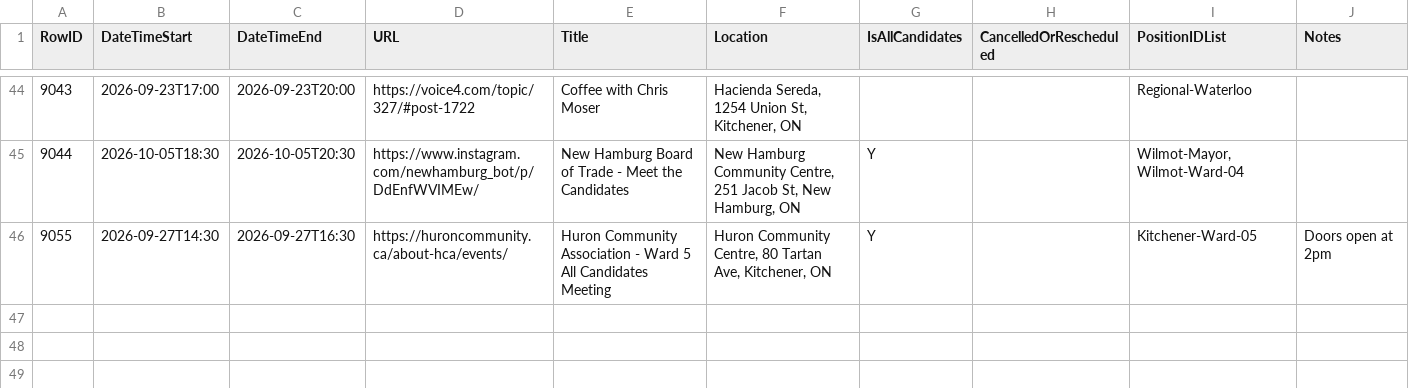
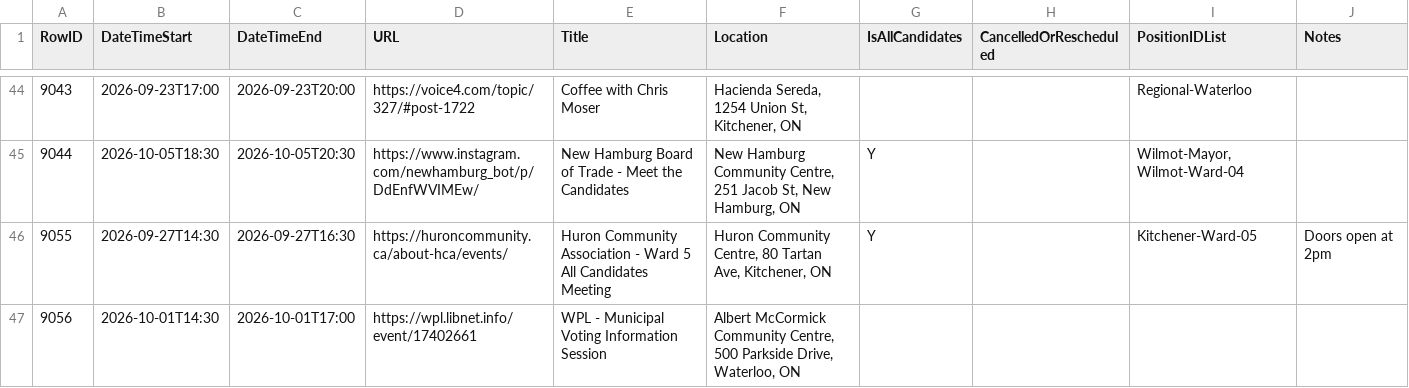
Before and after one commit to CivicTechWR/WRVotesMunicipal2026, a CSV file: docs/_data/sync/events.csv, drawn as a sheet; only a part is shown, gaps mark what is left out.

Commit message:
Auto-commit: updated events.csv, media.csv from Google Docs

```diff
--- a/docs/_data/sync/events.csv
+++ b/docs/_data/sync/events.csv
@@ -46 +46,2 @@ RowID,DateTimeStart,DateTimeEnd,URL,Title,Location,IsAllCandidates,CancelledOrRe
 9055,2026-09-27T14:30,2026-09-27T16:30,https://huroncommunity.ca/about-hca/events/,Huron Community Association - Ward 5 All Candidates Meeting,"Huron Community Centre, 80 Tartan Ave, Kitchener, ON",Y,,Kitchener-Ward-05,Doors open at 2pm
+9056,2026-10-01T14:30,2026-10-01T17:00,https://wpl.libnet.info/event/17402661,WPL - Municipal Voting Information Session,"Albert McCormick Community Centre, 500 Parkside Drive, Waterloo, ON",,,,
```
Also changed, not shown: docs/_data/sync/media.csv.
